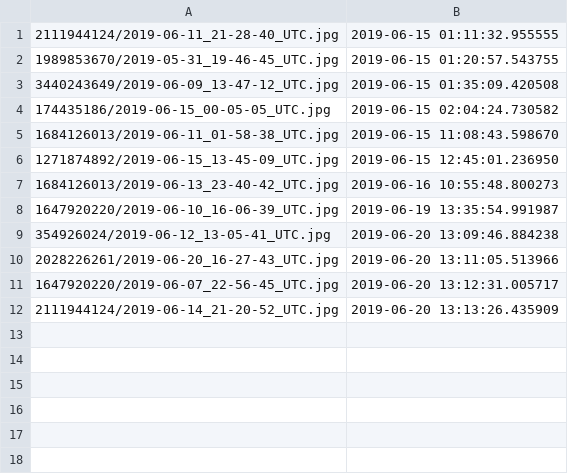
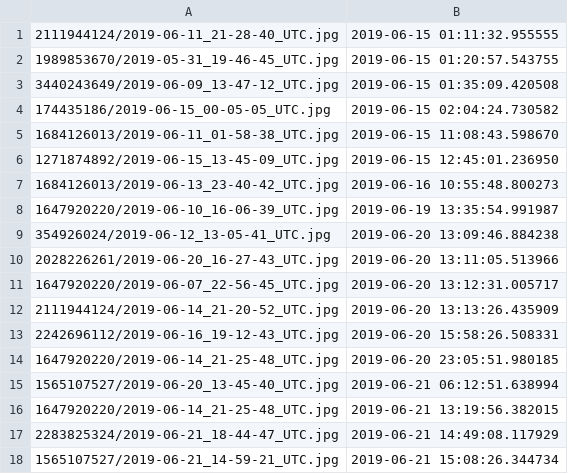
Before and after one commit to rmartinshort/Np_instagram_bot, a CSV file: data/used_image_files.csv, drawn as a sheet.

```diff
--- a/data/used_image_files.csv
+++ b/data/used_image_files.csv
@@ -12 +12,7 @@
 2111944124/2019-06-14_21-20-52_UTC.jpg,2019-06-20 13:13:26.435909
+2242696112/2019-06-16_19-12-43_UTC.jpg,2019-06-20 15:58:26.508331
+1647920220/2019-06-14_21-25-48_UTC.jpg,2019-06-20 23:05:51.980185
+1565107527/2019-06-20_13-45-40_UTC.jpg,2019-06-21 06:12:51.638994
+1647920220/2019-06-14_21-25-48_UTC.jpg,2019-06-21 13:19:56.382015
+2283825324/2019-06-21_18-44-47_UTC.jpg,2019-06-21 14:49:08.117929
+1565107527/2019-06-21_14-59-21_UTC.jpg,2019-06-21 15:08:26.344734
```
Also changed, not shown: 4 other files.
